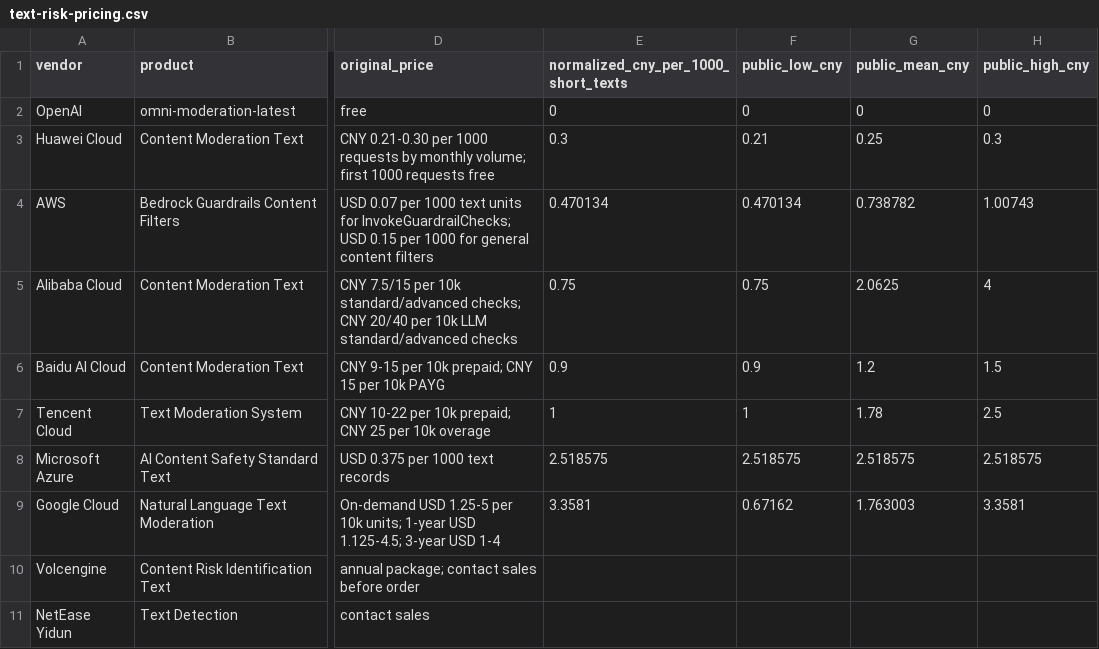
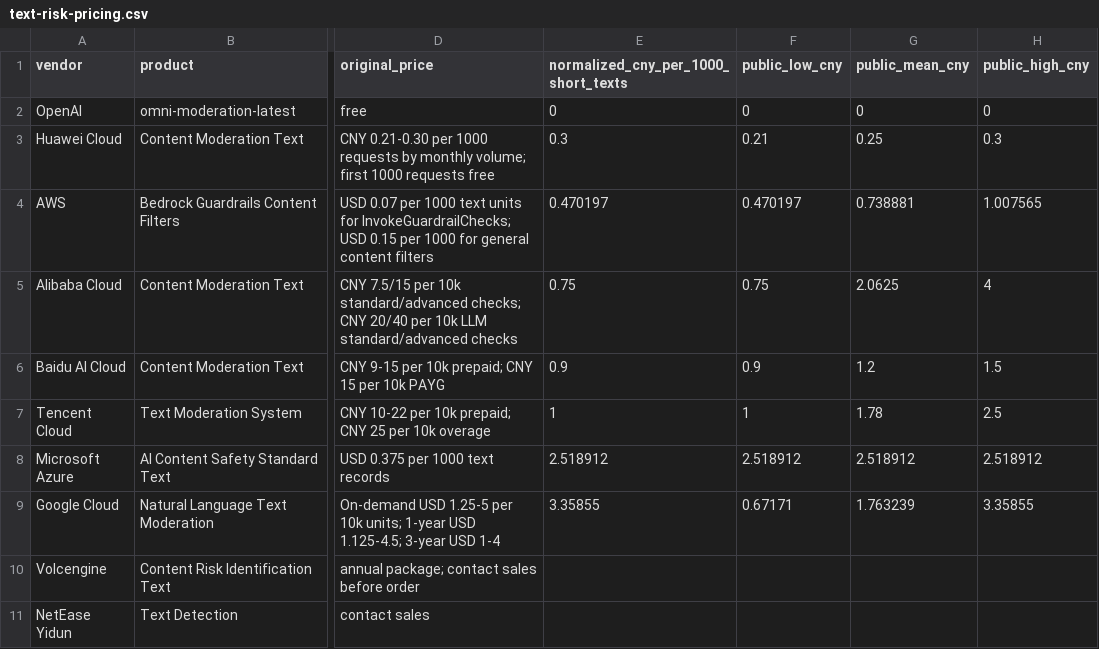
Before and after one commit to inernoro/vlm_price, a CSV file: data/text-risk-pricing.csv, drawn as a sheet; only a part is shown, gaps mark what is left out; the diff names each change by its address in the sheet, - before the commit and + after, or states it on an @@ line.

```diff
--- a/data/text-risk-pricing.csv
+++ b/data/text-risk-pricing.csv
-E4: 0.470134
+E4: 0.470197
-F4 (public_low_cny): 0.470134
+F4 (public_low_cny): 0.470197
-G4 (public_mean_cny): 0.738782
+G4 (public_mean_cny): 0.738881
-H4 (public_high_cny): 1.00743
+H4 (public_high_cny): 1.007565
-E8: 2.518575
+E8: 2.518912
-F8 (public_low_cny): 2.518575
+F8 (public_low_cny): 2.518912
-G8 (public_mean_cny): 2.518575
+G8 (public_mean_cny): 2.518912
-H8 (public_high_cny): 2.518575
+H8 (public_high_cny): 2.518912
-E9: 3.3581
+E9: 3.35855
-F9 (public_low_cny): 0.67162
+F9 (public_low_cny): 0.67171
-G9 (public_mean_cny): 1.763003
+G9 (public_mean_cny): 1.763239
-H9 (public_high_cny): 3.3581
+H9 (public_high_cny): 3.35855
```
Also changed, not shown: 4 other files.
